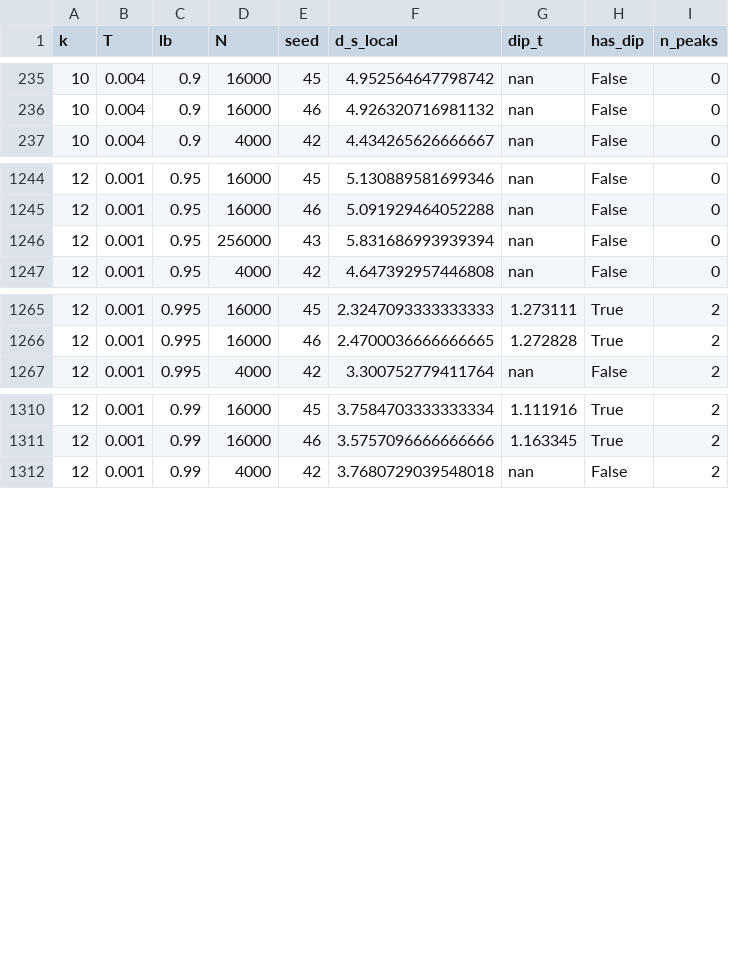
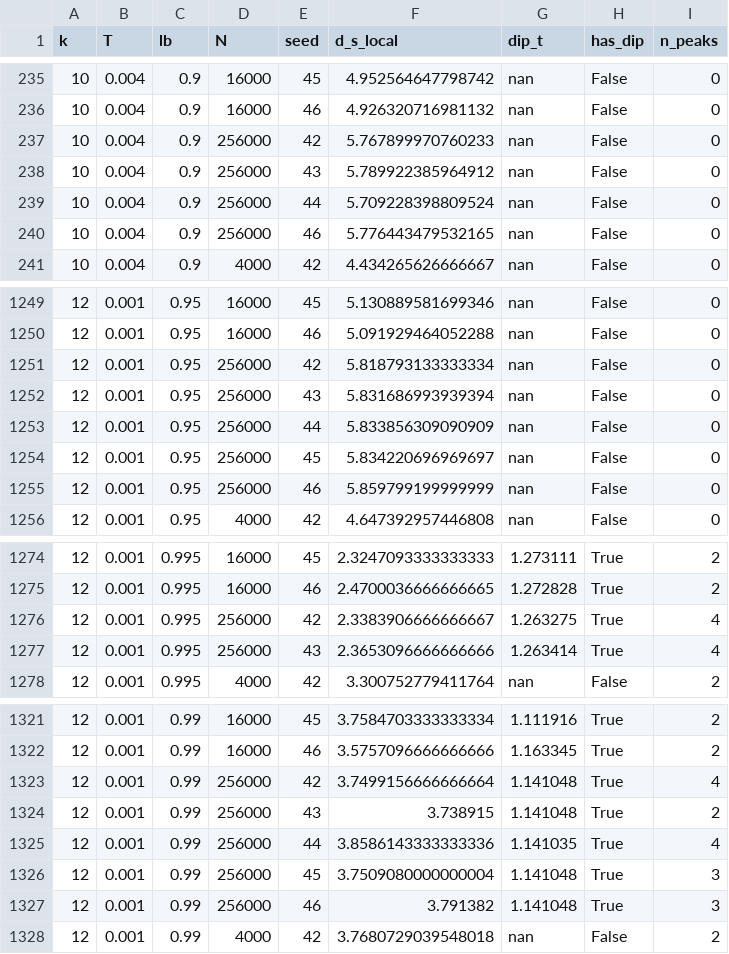
Before and after one commit to Atyzze/relational_reality, a CSV file: output/shape_summary.csv, drawn as a sheet; only a part is shown, gaps mark what is left out; the diff covers the shown part only.

```diff
--- a/output/shape_summary.csv
+++ b/output/shape_summary.csv
@@ -236,2 +236,6 @@ k,T,lb,N,seed,d_s_local,dip_t,has_dip,n_peaks
 10,0.004,0.9,16000,46,4.926320716981132,nan,False,0
+10,0.004,0.9,256000,42,5.767899970760233,nan,False,0
+10,0.004,0.9,256000,43,5.789922385964912,nan,False,0
+10,0.004,0.9,256000,44,5.709228398809524,nan,False,0
+10,0.004,0.9,256000,46,5.776443479532165,nan,False,0
 10,0.004,0.9,4000,42,4.434265626666667,nan,False,0
@@ -1245,3 +1250,7 @@ k,T,lb,N,seed,d_s_local,dip_t,has_dip,n_peaks
 12,0.001,0.95,16000,46,5.091929464052288,nan,False,0
+12,0.001,0.95,256000,42,5.818793133333334,nan,False,0
 12,0.001,0.95,256000,43,5.831686993939394,nan,False,0
+12,0.001,0.95,256000,44,5.833856309090909,nan,False,0
+12,0.001,0.95,256000,45,5.834220696969697,nan,False,0
+12,0.001,0.95,256000,46,5.859799199999999,nan,False,0
 12,0.001,0.95,4000,42,4.647392957446808,nan,False,0
@@ -1266,2 +1275,4 @@ k,T,lb,N,seed,d_s_local,dip_t,has_dip,n_peaks
 12,0.001,0.995,16000,46,2.4700036666666665,1.272828,True,2
+12,0.001,0.995,256000,42,2.3383906666666667,1.263275,True,4
+12,0.001,0.995,256000,43,2.3653096666666666,1.263414,True,4
 12,0.001,0.995,4000,42,3.300752779411764,nan,False,2
@@ -1311,2 +1322,7 @@ k,T,lb,N,seed,d_s_local,dip_t,has_dip,n_peaks
 12,0.001,0.99,16000,46,3.5757096666666666,1.163345,True,2
+12,0.001,0.99,256000,42,3.7499156666666664,1.141048,True,4
+12,0.001,0.99,256000,43,3.738915,1.141048,True,2
+12,0.001,0.99,256000,44,3.8586143333333336,1.141035,True,4
+12,0.001,0.99,256000,45,3.7509080000000004,1.141048,True,3
+12,0.001,0.99,256000,46,3.791382,1.141048,True,3
 12,0.001,0.99,4000,42,3.7680729039548018,nan,False,2
```
Also changed, not shown: 1 added row elsewhere in this file, 7 other files.
